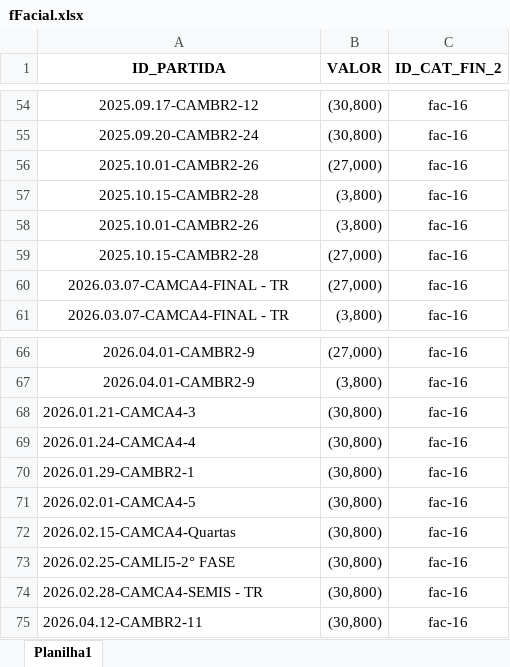
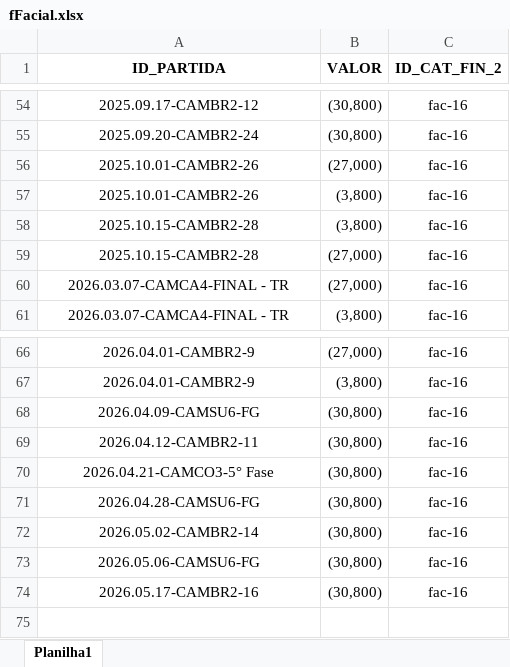
Before and after one commit to phag-98/dash-ticket, an Excel workbook: fFacial.xlsx, sheet Planilha1, drawn as a sheet; only a part is shown, gaps mark what is left out; values as stored, in another font and other column widths than the file's, no borders; removed rows and columns are numbered as before the commit, all else as after; the diff names each change by its address in the sheet, - before the commit and + after, or states it on an @@ line.

```diff
--- a/fFacial.xlsx (sheet Planilha1)
+++ b/fFacial.xlsx (sheet Planilha1)
@@ row 58 moved to row 57: 2025.10.01-CAMBR2-26 @@
-row 68: 2026.01.21-CAMCA4-3 | (30,800) | fac-16
-row 69: 2026.01.24-CAMCA4-4 | (30,800) | fac-16
-row 70: 2026.01.29-CAMBR2-1 | (30,800) | fac-16
-A68 (ID_PARTIDA): 2026.02.01-CAMCA4-5
+A68 (ID_PARTIDA): 2026.04.09-CAMSU6-FG
-A68 alignment: left
+A68 alignment: center
-row 72: 2026.02.15-CAMCA4-Quartas | (30,800) | fac-16
-row 73: 2026.02.25-CAMLI5-2° FASE | (30,800) | fac-16
-row 74: 2026.02.28-CAMCA4-SEMIS - TR | (30,800) | fac-16
-A69 alignment: left
+A69 alignment: center
+row 70: 2026.04.21-CAMCO3-5° Fase | (30,800) | fac-16
+row 71: 2026.04.28-CAMSU6-FG | (30,800) | fac-16
+row 72: 2026.05.02-CAMBR2-14 | (30,800) | fac-16
+row 73: 2026.05.06-CAMSU6-FG | (30,800) | fac-16
+row 74: 2026.05.17-CAMBR2-16 | (30,800) | fac-16
```
Also changed, not shown: dPartidas.xlsx, dPlacares.xlsx, 3 other files.
